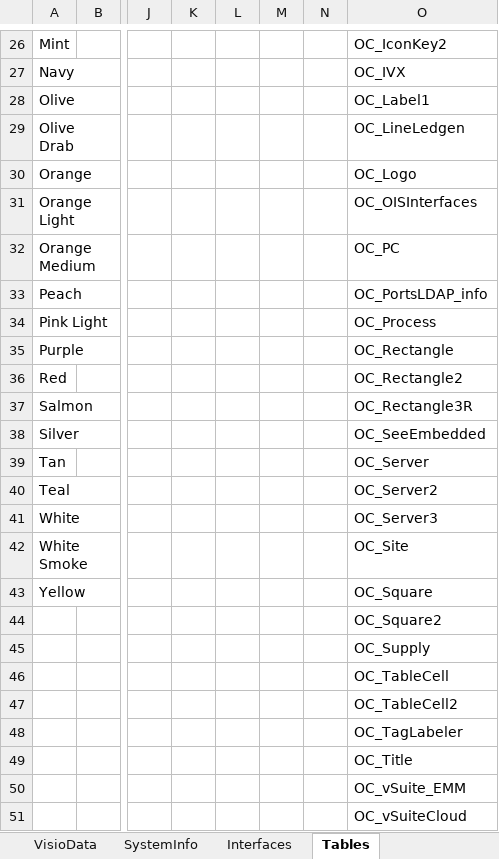
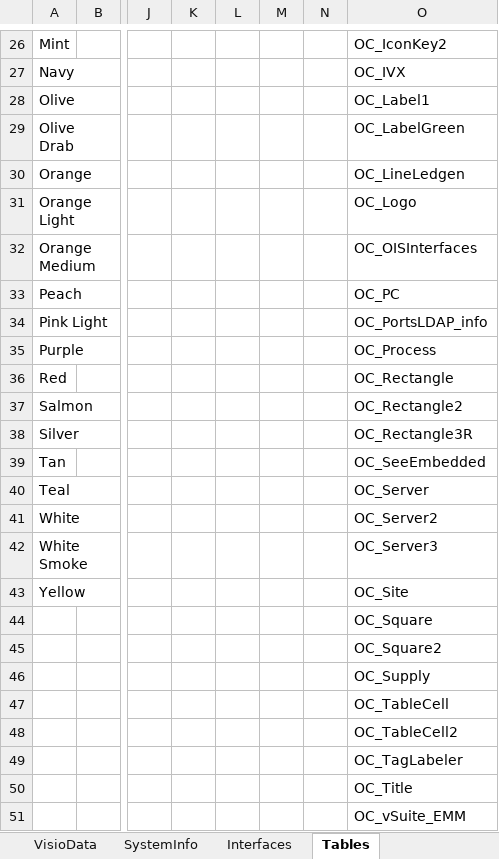
Before and after one commit to dougvida/VisioDiagramCreator, an Excel workbook: Data/ScriptData/OC_ArchitectBlueprintingData_ColorTesting.xlsx, sheet Tables, drawn as a sheet; only a part is shown, gaps mark what is left out; the shorter side is filled out with more unchanged rows; values as stored, in another font and other column widths than the file's, no borders; rows hold the shown columns only; the diff names each change by its address in the sheet, - before the commit and + after, or states it on an @@ line.

```diff
--- a/Data/ScriptData/OC_ArchitectBlueprintingData_ColorTesting.xlsx (sheet Tables)
+++ b/Data/ScriptData/OC_ArchitectBlueprintingData_ColorTesting.xlsx (sheet Tables)
-O29: OC_LineLedgen
+O29: OC_LabelGreen
-O30: OC_Logo
+O30: OC_LineLedgen
-O31: OC_OISInterfaces
+O31: OC_Logo
-O32: OC_PC
+O32: OC_OISInterfaces
-O33: OC_PortsLDAP_info
+O33: OC_PC
-O34: OC_Process
+O34: OC_PortsLDAP_info
-O35: OC_Rectangle
+O35: OC_Process
-O36: OC_Rectangle2
+O36: OC_Rectangle
-O37: OC_Rectangle3R
+O37: OC_Rectangle2
-O38: OC_SeeEmbedded
+O38: OC_Rectangle3R
-O39: OC_Server
+O39: OC_SeeEmbedded
-O40: OC_Server2
+O40: OC_Server
-O41: OC_Server3
+O41: OC_Server2
-O42: OC_Site
+O42: OC_Server3
-O43: OC_Square
+O43: OC_Site
+row 44:  |  |  |  |  |  |  | OC_Square
```
Also changed, not shown: sheet VisioData, Data/ScriptData/OC_ArchitectBlueprintingData_Templage2.xlsx, Data/ScriptData/OC_ArchitectBlueprintingData_Template.xlsm, 1 other file.
